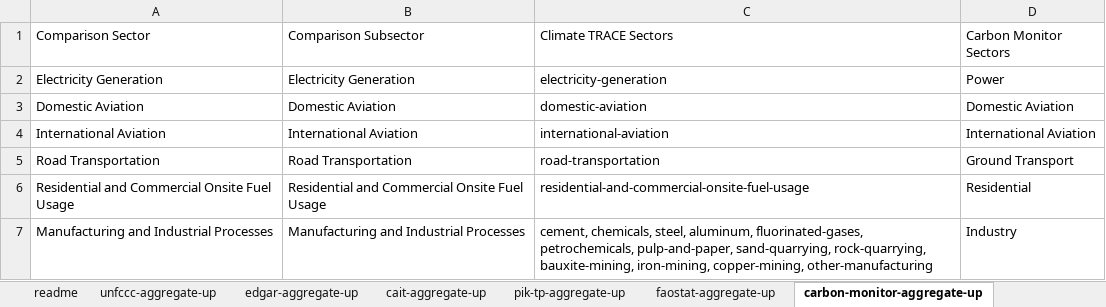
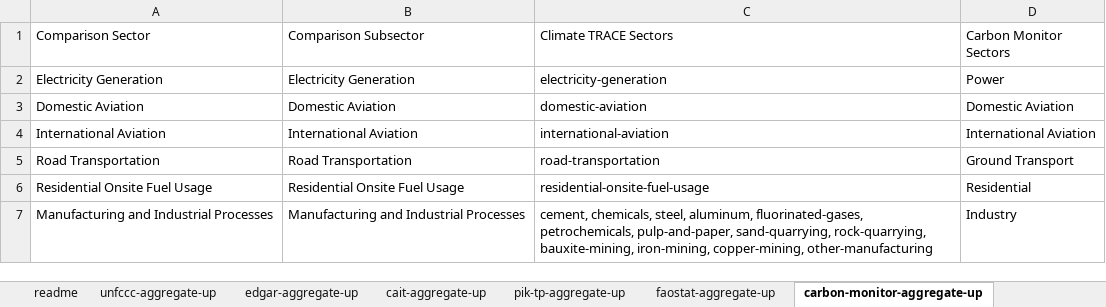
Before and after one commit to climatetracecoalition/climate-trace-tools, an Excel workbook: climate_trace_tools/compare/aggregate_up/files/aggregate-up-csv-crosswalks.xlsx, sheet carbon-monitor-aggregate-up, drawn as a sheet; values as stored, in another font and other column widths than the file's, no borders; charts and pictures not drawn; the diff names each change by its address in the sheet, - before the commit and + after, or states it on an @@ line.

Commit message:
updated the aggregate-up-csv-crosswalk xlsx file and added openpyxl to the installation requirements in setup.py

```diff
--- a/climate_trace_tools/compare/aggregate_up/files/aggregate-up-csv-crosswalks.xlsx (sheet carbon-monitor-aggregate-up)
+++ b/climate_trace_tools/compare/aggregate_up/files/aggregate-up-csv-crosswalks.xlsx (sheet carbon-monitor-aggregate-up)
-A6: Residential and Commercial Onsite Fuel Usage
+A6: Residential Onsite Fuel Usage
-B6: Residential and Commercial Onsite Fuel Usage
+B6: Residential Onsite Fuel Usage
-C6: residential-and-commercial-onsite-fuel-usage
+C6: residential-onsite-fuel-usage
```
Also changed, not shown: sheet unfccc-aggregate-up, sheet edgar-aggregate-up, sheet faostat-aggregate-up, sheet cait-aggregate-up, sheet pik-tp-aggregate-up, sheet gcp-aggregate-up, formulas that keep their value, 1 other file.
